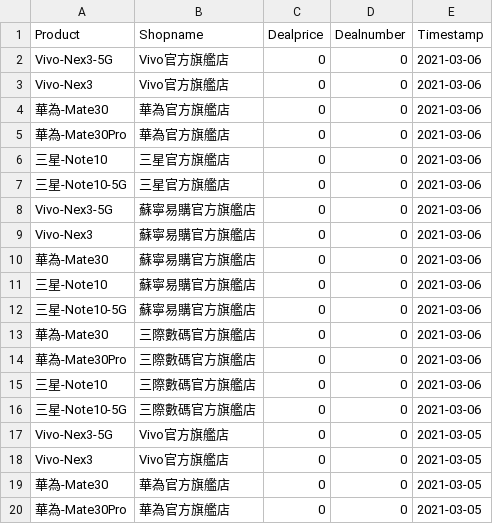
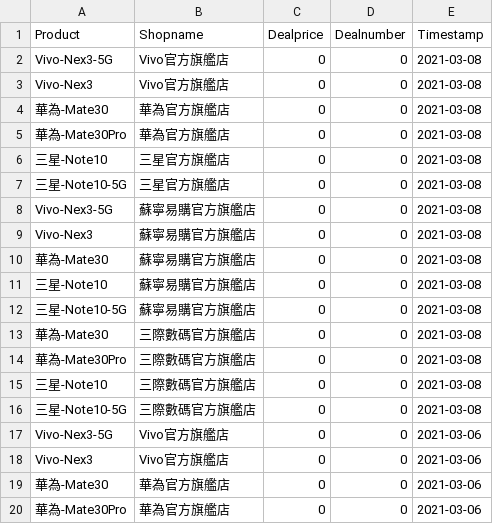
Before and after one commit to b9907051/iphone, a CSV file: static/data/Tmall5g.csv, drawn as a sheet; only a part is shown; the shorter side is filled out with more unchanged rows; the diff names each change by its address in the sheet, - before the commit and + after, or states it on an @@ line.

```diff
--- a/static/data/Tmall5g.csv
+++ b/static/data/Tmall5g.csv
+row 2: Vivo-Nex3-5G | Vivo官方旗艦店 | 0 | 0 | 2021-03-08
+row 3: Vivo-Nex3 | Vivo官方旗艦店 | 0 | 0 | 2021-03-08
+row 4: 華為-Mate30 | 華為官方旗艦店 | 0 | 0 | 2021-03-08
+row 5: 華為-Mate30Pro | 華為官方旗艦店 | 0 | 0 | 2021-03-08
+row 6: 三星-Note10 | 三星官方旗艦店 | 0 | 0 | 2021-03-08
+row 7: 三星-Note10-5G | 三星官方旗艦店 | 0 | 0 | 2021-03-08
+row 8: Vivo-Nex3-5G | 蘇寧易購官方旗艦店 | 0 | 0 | 2021-03-08
+row 9: Vivo-Nex3 | 蘇寧易購官方旗艦店 | 0 | 0 | 2021-03-08
+row 10: 華為-Mate30 | 蘇寧易購官方旗艦店 | 0 | 0 | 2021-03-08
+row 11: 三星-Note10 | 蘇寧易購官方旗艦店 | 0 | 0 | 2021-03-08
+row 12: 三星-Note10-5G | 蘇寧易購官方旗艦店 | 0 | 0 | 2021-03-08
+row 13: 華為-Mate30 | 三際數碼官方旗艦店 | 0 | 0 | 2021-03-08
+row 14: 華為-Mate30Pro | 三際數碼官方旗艦店 | 0 | 0 | 2021-03-08
+row 15: 三星-Note10 | 三際數碼官方旗艦店 | 0 | 0 | 2021-03-08
+row 16: 三星-Note10-5G | 三際數碼官方旗艦店 | 0 | 0 | 2021-03-08
```
Also changed, not shown: static/data/TomTom.csv, static/data/Zhongguancun_V2.csv.
